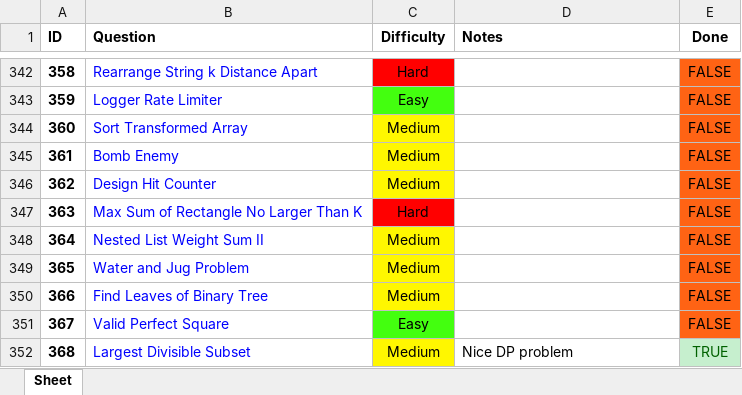
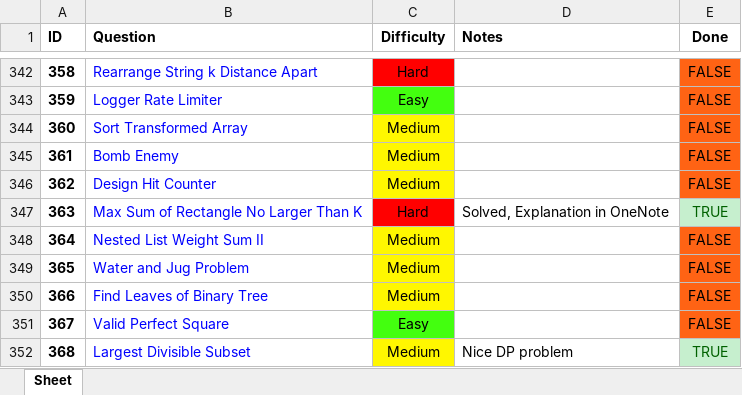
Before and after one commit to RohanTrix/Competitive-Practice, an Excel workbook: DOCS/Leetcode_FULL.xlsx, sheet Sheet, drawn as a sheet; only a part is shown, gaps mark what is left out; values as stored, in another font and other column widths than the file's, no borders; the diff names each change by its address in the sheet, - before the commit and + after, or states it on an @@ line.

```diff
--- a/DOCS/Leetcode_FULL.xlsx (sheet Sheet)
+++ b/DOCS/Leetcode_FULL.xlsx (sheet Sheet)
-D347 (Notes): (empty)
+D347 (Notes): Solved, Explanation in OneNote
-E347 (Done): FALSE
+E347 (Done): TRUE
@@ E347 fill: #FF6314 → #C6EFCE, text colour: black → #006100 @@
```
Also changed, not shown: 1 other file.
